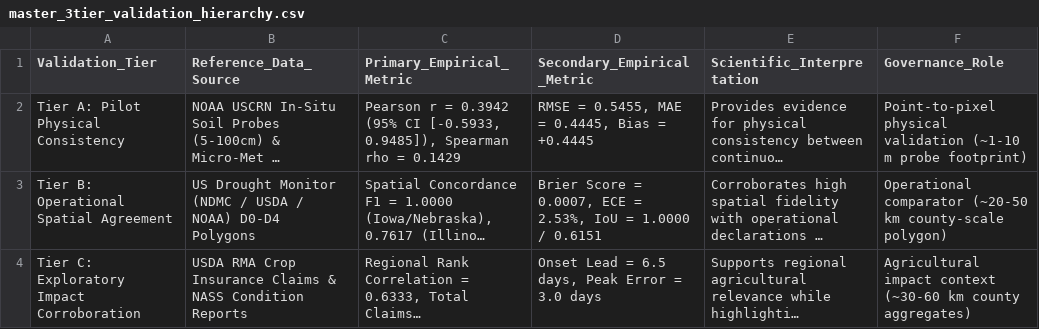
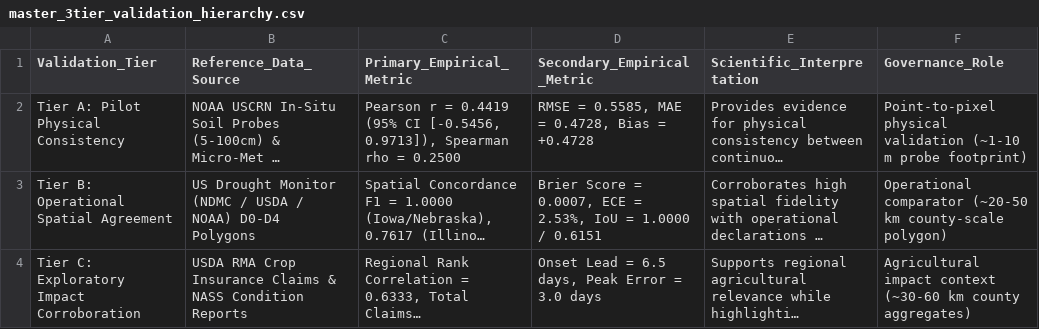
Before and after one commit to shubham-exe-web/earth-one, a CSV file: audit/master_3tier_validation_hierarchy.csv, drawn as a sheet; long unchanged cells end in …; the diff names each change by its address in the sheet, - before the commit and + after, or states it on an @@ line.

```diff
--- a/audit/master_3tier_validation_hierarchy.csv
+++ b/audit/master_3tier_validation_hierarchy.csv
-C2 (Primary_Empirical_Metric): …r = 0.3942 (95% CI [-0.5933, 0.9485]), Spearman rho = 0.1429
+C2 (Primary_Empirical_Metric): …r = 0.4419 (95% CI [-0.5456, 0.9713]), Spearman rho = 0.2500
-D2 (Secondary_Empirical_Metric): RMSE = 0.5455, MAE = 0.4445, Bias = +0.4445
+D2 (Secondary_Empirical_Metric): RMSE = 0.5585, MAE = 0.4728, Bias = +0.4728
```
Also changed, not shown: audit/empirical_lead_time_trajectory_iowa_2020.csv, audit/tier_a_loso_sensitivity.csv, 6 other files.
